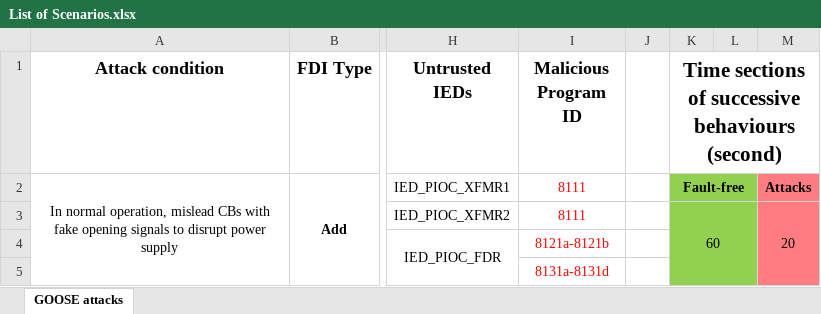
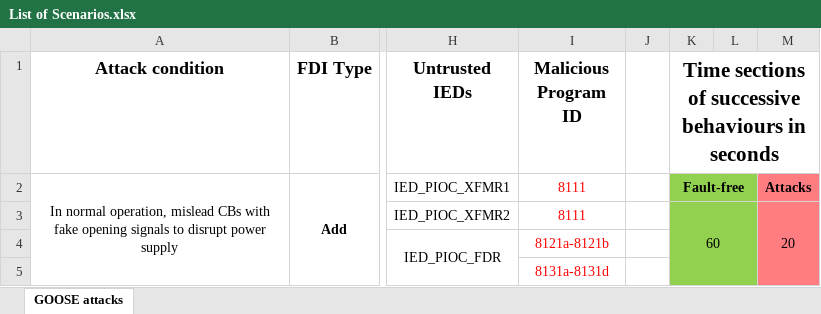
Before and after one commit to CSCRC-SCREED/QUT-ZSS-2023-GOOSE, an Excel workbook: Datasets/GOOSE attack dataset/List of Scenarios.xlsx, sheet GOOSE attacks, drawn as a sheet; only a part is shown, gaps mark what is left out; values as stored, in another font and other column widths than the file's, no borders; the diff names each change by its address in the sheet, - before the commit and + after, or states it on an @@ line.

```diff
--- a/Datasets/GOOSE attack dataset/List of Scenarios.xlsx (sheet GOOSE attacks)
+++ b/Datasets/GOOSE attack dataset/List of Scenarios.xlsx (sheet GOOSE attacks)
-K1: …successive behaviours (second)
+K1: …successive behaviours in seconds
```
Also changed, not shown: 5 other files.
